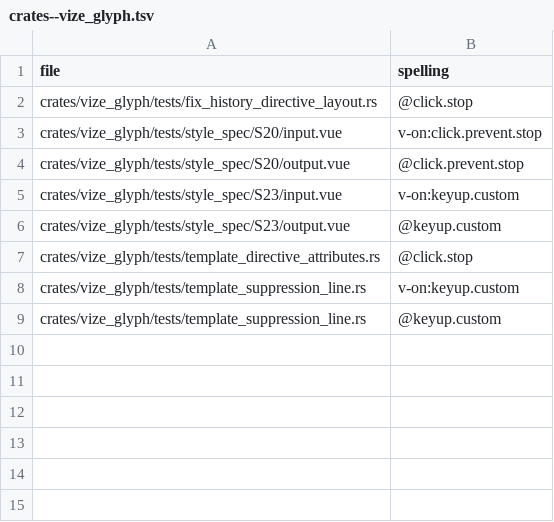
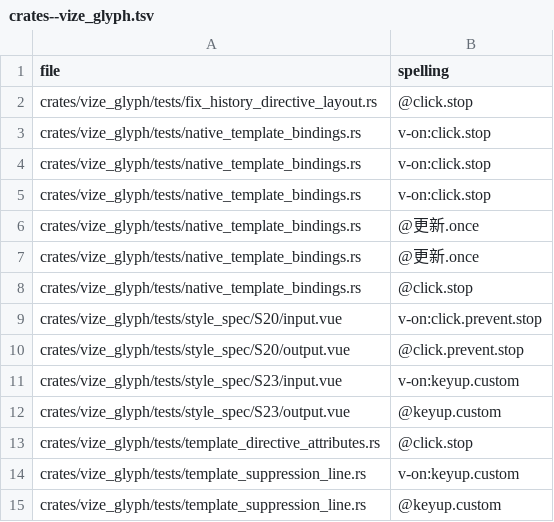
Before and after one commit to Hebilicious/vize, a TSV file: docs/davinci/plan/v-on-corpus/crates--vize_glyph.tsv, drawn as a sheet; the diff names each change by its address in the sheet, - before the commit and + after, or states it on an @@ line.

Commit message:
feat(glyph): lay out full static directive heads (#7482)

```diff
--- a/docs/davinci/plan/v-on-corpus/crates--vize_glyph.tsv
+++ b/docs/davinci/plan/v-on-corpus/crates--vize_glyph.tsv
+row 3: crates/vize_glyph/tests/native_template_bindings.rs | v-on:click.stop
+row 4: crates/vize_glyph/tests/native_template_bindings.rs | v-on:click.stop
+row 5: crates/vize_glyph/tests/native_template_bindings.rs | v-on:click.stop
+row 6: crates/vize_glyph/tests/native_template_bindings.rs | @更新.once
+row 7: crates/vize_glyph/tests/native_template_bindings.rs | @更新.once
+row 8: crates/vize_glyph/tests/native_template_bindings.rs | @click.stop
```
Also changed, not shown: docs/davinci/plan/consumer-migration-surfaces/formatter/vize_glyph.tsv, 8 other files.
